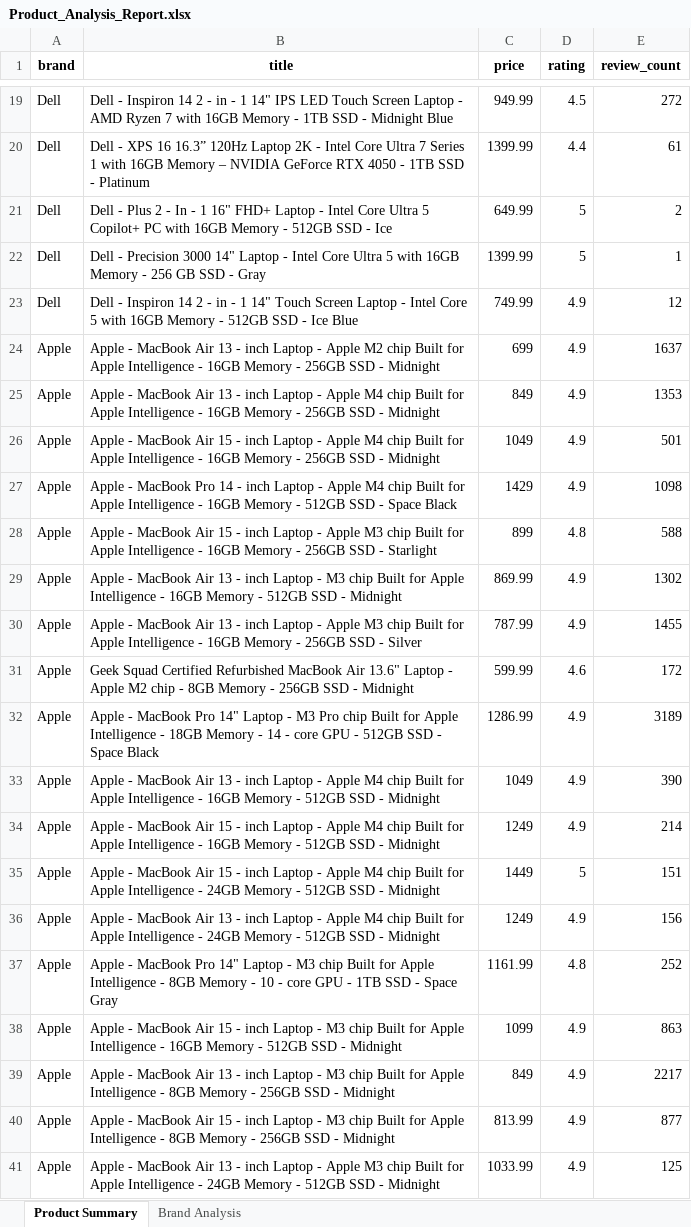
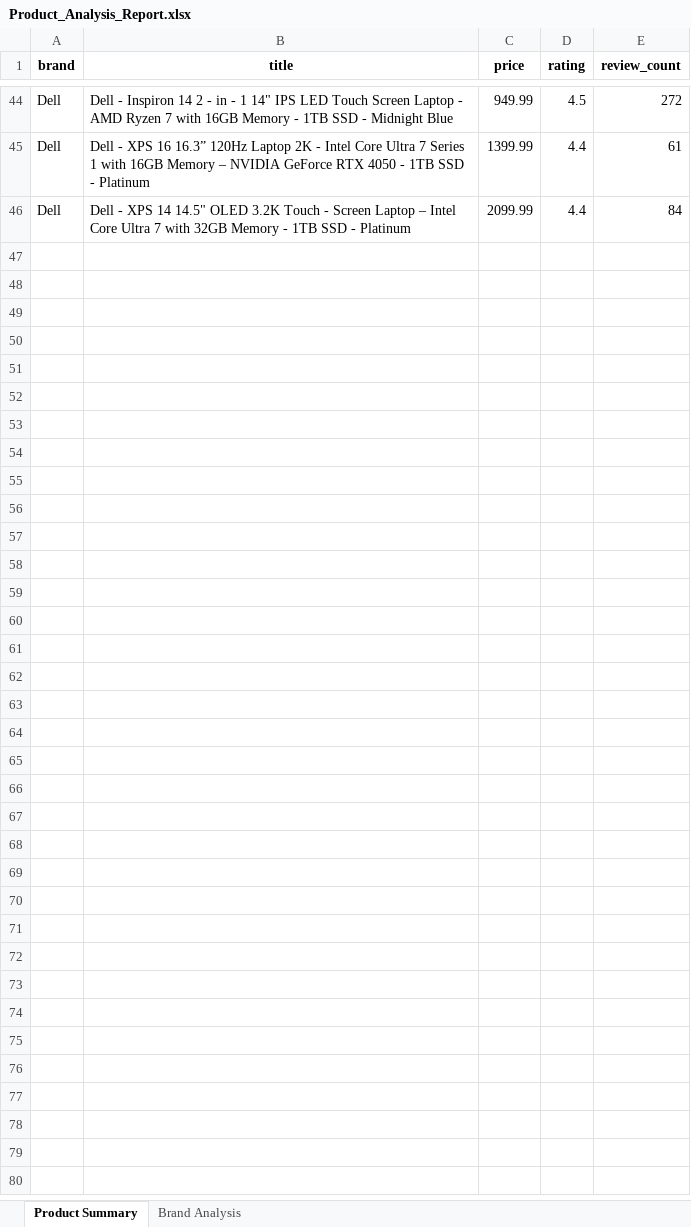
Before and after one commit to prabud0401/ecommerce-analytics-automation, an Excel workbook: reports/Product_Analysis_Report.xlsx, sheet Product Summary, drawn as a sheet; only a part is shown, gaps mark what is left out; values as stored, in another font and other column widths than the file's, no borders; removed rows and columns are numbered as before the commit, all else as after; the diff covers the shown part only; the diff names each change by its address in the sheet, - before the commit and + after, or states it on an @@ line.

```diff
--- a/reports/Product_Analysis_Report.xlsx (sheet Product Summary)
+++ b/reports/Product_Analysis_Report.xlsx (sheet Product Summary)
-row 21: Dell | Dell - Plus 2 - In - 1 16" FHD+ Laptop - Intel Core Ultra 5 Copilot+ PC with 16GB Memory - 512GB SSD - Ice | 649.99 | 5 | 2
-row 22: Dell | Dell - Precision 3000 14" Laptop - Intel Core Ultra 5 with 16GB Memory - 256 GB SSD - Gray | 1399.99 | 5 | 1
-row 23: Dell | Dell - Inspiron 14 2 - in - 1 14" Touch Screen Laptop - Intel Core 5 with 16GB Memory - 512GB SSD - Ice Blue | 749.99 | 4.9 | 12
-row 24: Apple | Apple - MacBook Air 13 - inch Laptop - Apple M2 chip Built for Apple Intelligence - 16GB Memory - 256GB SSD - Midnight | 699 | 4.9 | 1637
-row 25: Apple | Apple - MacBook Air 13 - inch Laptop - Apple M4 chip Built for Apple Intelligence - 16GB Memory - 256GB SSD - Midnight | 849 | 4.9 | 1353
-row 26: Apple | Apple - MacBook Air 15 - inch Laptop - Apple M4 chip Built for Apple Intelligence - 16GB Memory - 256GB SSD - Midnight | 1049 | 4.9 | 501
-row 27: Apple | Apple - MacBook Pro 14 - inch Laptop - Apple M4 chip Built for Apple Intelligence - 16GB Memory - 512GB SSD - Space Black | 1429 | 4.9 | 1098
-row 28: Apple | Apple - MacBook Air 15 - inch Laptop - Apple M3 chip Built for Apple Intelligence - 16GB Memory - 256GB SSD - Starlight | 899 | 4.8 | 588
-row 29: Apple | Apple - MacBook Air 13 - inch Laptop - M3 chip Built for Apple Intelligence - 16GB Memory - 512GB SSD - Midnight | 869.99 | 4.9 | 1302
-row 30: Apple | Apple - MacBook Air 13 - inch Laptop - Apple M3 chip Built for Apple Intelligence - 16GB Memory - 256GB SSD - Silver | 787.99 | 4.9 | 1455
-row 31: Apple | Geek Squad Certified Refurbished MacBook Air 13.6" Laptop - Apple M2 chip - 8GB Memory - 256GB SSD - Midnight | 599.99 | 4.6 | 172
-row 32: Apple | Apple - MacBook Pro 14" Laptop - M3 Pro chip Built for Apple Intelligence - 18GB Memory - 14 - core GPU - 512GB SSD - Space Black | 1286.99 | 4.9 | 3189
-row 33: Apple | Apple - MacBook Air 13 - inch Laptop - Apple M4 chip Built for Apple Intelligence - 16GB Memory - 512GB SSD - Midnight | 1049 | 4.9 | 390
-row 34: Apple | Apple - MacBook Air 15 - inch Laptop - Apple M4 chip Built for Apple Intelligence - 16GB Memory - 512GB SSD - Midnight | 1249 | 4.9 | 214
-row 35: Apple | Apple - MacBook Air 15 - inch Laptop - Apple M4 chip Built for Apple Intelligence - 24GB Memory - 512GB SSD - Midnight | 1449 | 5 | 151
-row 36: Apple | Apple - MacBook Air 13 - inch Laptop - Apple M4 chip Built for Apple Intelligence - 24GB Memory - 512GB SSD - Midnight | 1249 | 4.9 | 156
-row 37: Apple | Apple - MacBook Pro 14" Laptop - M3 chip Built for Apple Intelligence - 8GB Memory - 10 - core GPU - 1TB SSD - Space Gray | 1161.99 | 4.8 | 252
-row 38: Apple | Apple - MacBook Air 15 - inch Laptop - M3 chip Built for Apple Intelligence - 16GB Memory - 512GB SSD - Midnight | 1099 | 4.9 | 863
-row 39: Apple | Apple - MacBook Air 13 - inch Laptop - M3 chip Built for Apple Intelligence - 8GB Memory - 256GB SSD - Midnight | 849 | 4.9 | 2217
-row 40: Apple | Apple - MacBook Air 15 - inch Laptop - M3 chip Built for Apple Intelligence - 8GB Memory - 256GB SSD - Midnight | 813.99 | 4.9 | 877
-row 41: Apple | Apple - MacBook Air 13 - inch Laptop - Apple M3 chip Built for Apple Intelligence - 24GB Memory - 512GB SSD - Midnight | 1033.99 | 4.9 | 125
+row 46: Dell | Dell - XPS 14 14.5" OLED 3.2K Touch - Screen Laptop – Intel Core Ultra 7 with 32GB Memory - 1TB SSD - Platinum | 2099.99 | 4.4 | 84
```
Also changed, not shown: 28 added rows, 3 removed rows, 1 moved row and 1 edited cell elsewhere in this sheet, sheet Brand Analysis, 5 other files.
